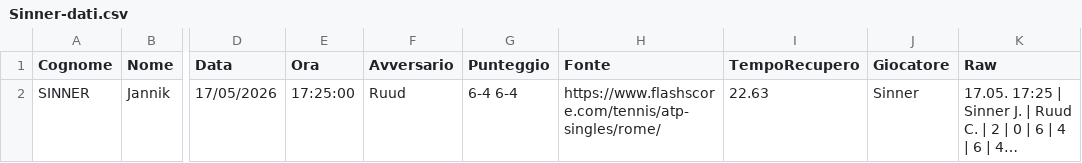
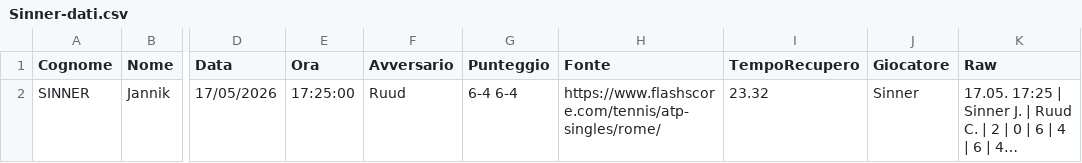
Before and after one commit to Sebastiano-Mazzarisi/Prog, a CSV file: Tennis/Sinner-dati.csv, drawn as a sheet; only a part is shown, gaps mark what is left out; long unchanged cells end in …; the diff names each change by its address in the sheet, - before the commit and + after, or states it on an @@ line.

```diff
--- a/Tennis/Sinner-dati.csv
+++ b/Tennis/Sinner-dati.csv
-I2 (TempoRecupero): 22.63
+I2 (TempoRecupero): 23.32
```
Also changed, not shown: 1 other file.
